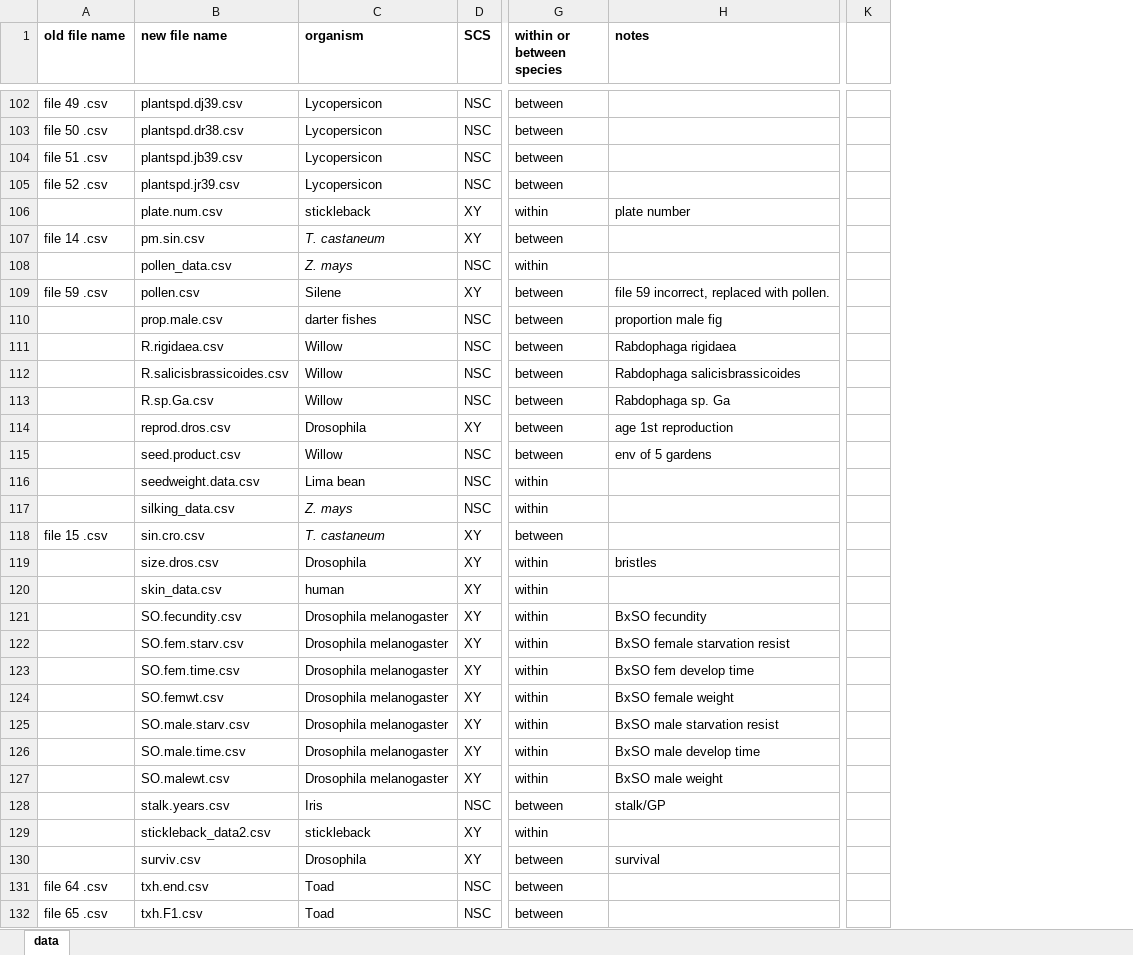
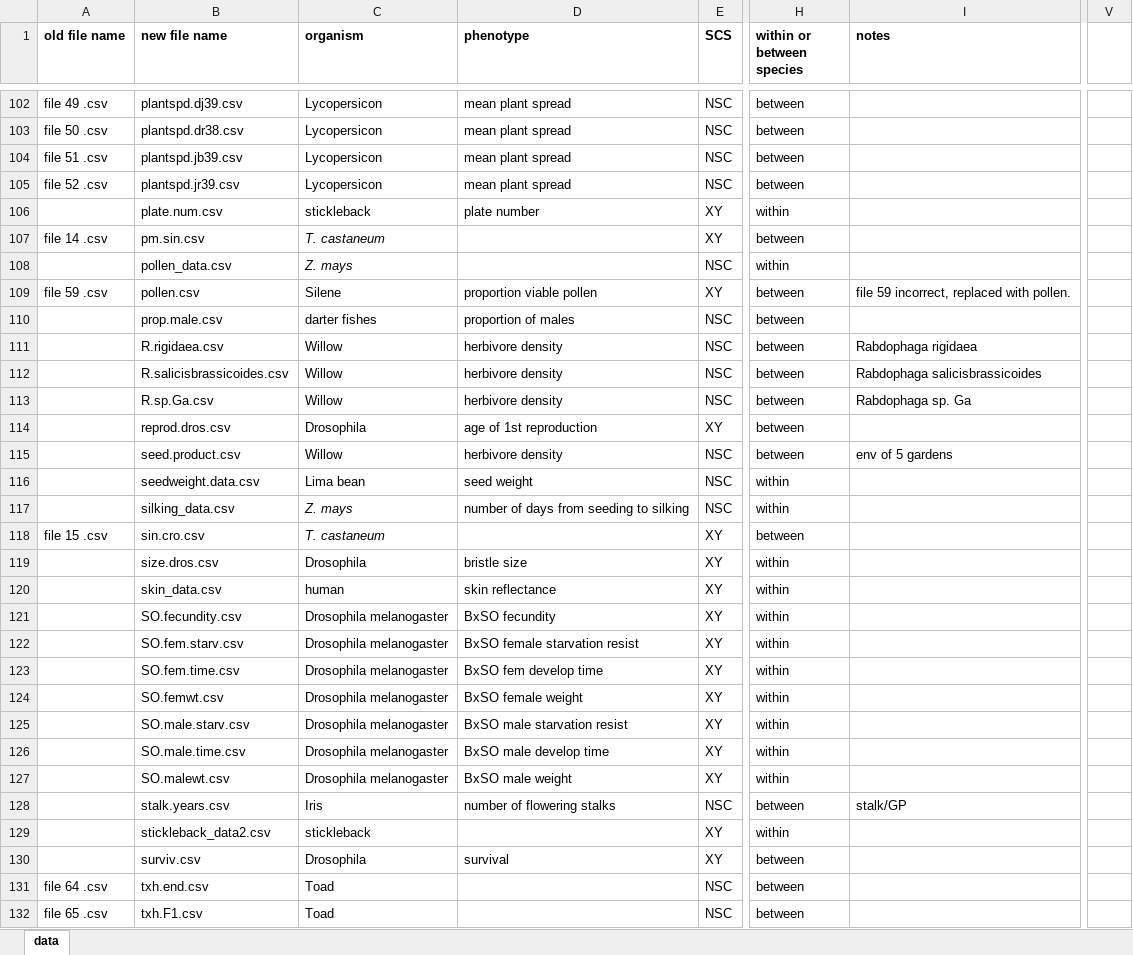
Before and after one commit to coleoguy/LCAdata, an Excel workbook: data/ref.xlsx, sheet data, drawn as a sheet; only a part is shown, gaps mark what is left out; values as stored, in another font and other column widths than the file's, no borders; conditional formats not drawn; removed rows and columns are numbered as before the commit, all else as after; the diff covers the shown part only; the diff names each change by its address in the sheet, - before the commit and + after, or states it on an @@ line.

Commit message:
phenotype col added to ref

```diff
--- a/data/ref.xlsx (sheet data)
+++ b/data/ref.xlsx (sheet data)
+column D (phenotype), rows 102-130: mean plant spread | mean plant spread | mean plant spread | mean plant spread | plate number |  |  | proportion viable pollen | proportion of males | herbivore density | herbivore density | herbivore density | age of 1st reproduction | herbivore density | seed weight | number of days from seeding to silking |  | bristle size | skin reflectance | BxSO fecundity | BxSO female starvation resist | BxSO fem develop time | BxSO female weight | BxSO male starvation resist | BxSO male develop time | BxSO male weight | number of flowering stalks |  | survival
-column K, empty
+column V, empty
-I106 (notes): plate number
+I106 (notes): (empty)
-I110 (notes): proportion male fig
+I110 (notes): (empty)
-I114 (notes): age 1st reproduction
+I114 (notes): (empty)
-I119 (notes): bristles
+I119 (notes): (empty)
-I121 (notes): BxSO fecundity
+I121 (notes): (empty)
-I122 (notes): BxSO female starvation resist
+I122 (notes): (empty)
-I123 (notes): BxSO fem develop time
+I123 (notes): (empty)
-I124 (notes): BxSO female weight
+I124 (notes): (empty)
-I125 (notes): BxSO male starvation resist
+I125 (notes): (empty)
-I126 (notes): BxSO male develop time
+I126 (notes): (empty)
-I127 (notes): BxSO male weight
+I127 (notes): (empty)
-I130 (notes): survival
+I130 (notes): (empty)
```
Also changed, not shown: 42 edited cells elsewhere in this sheet, 2 other files.
